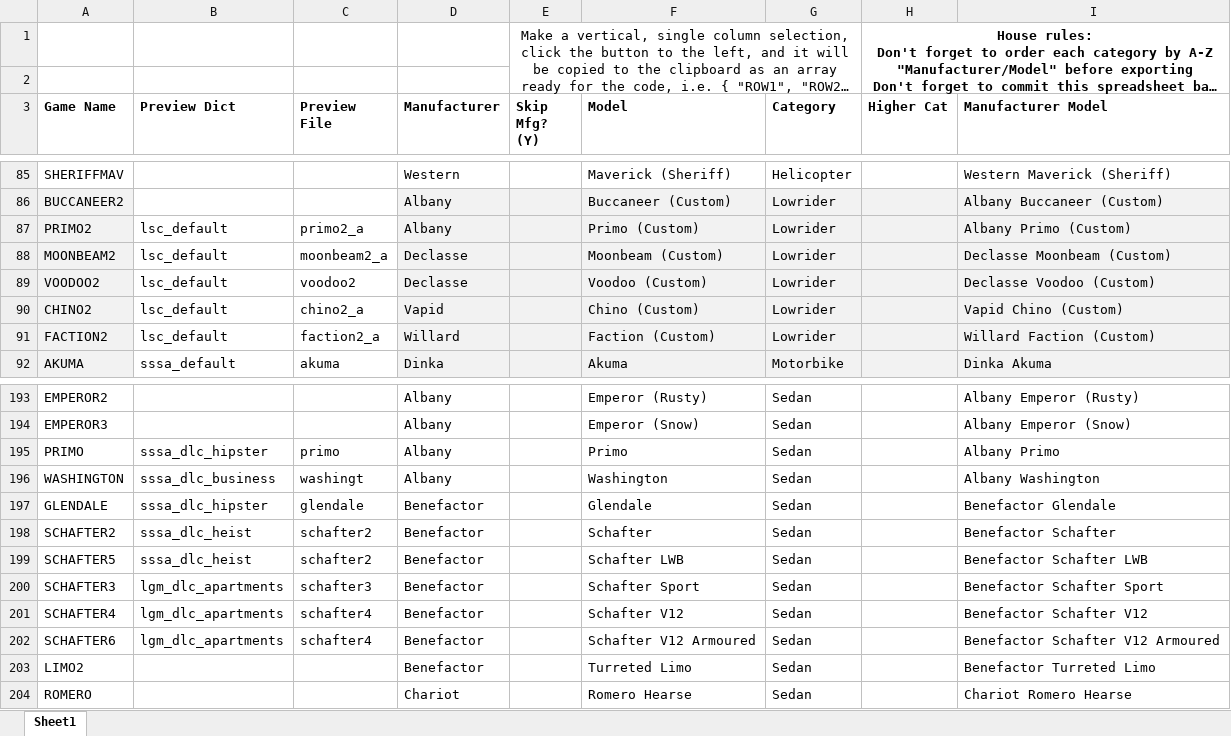
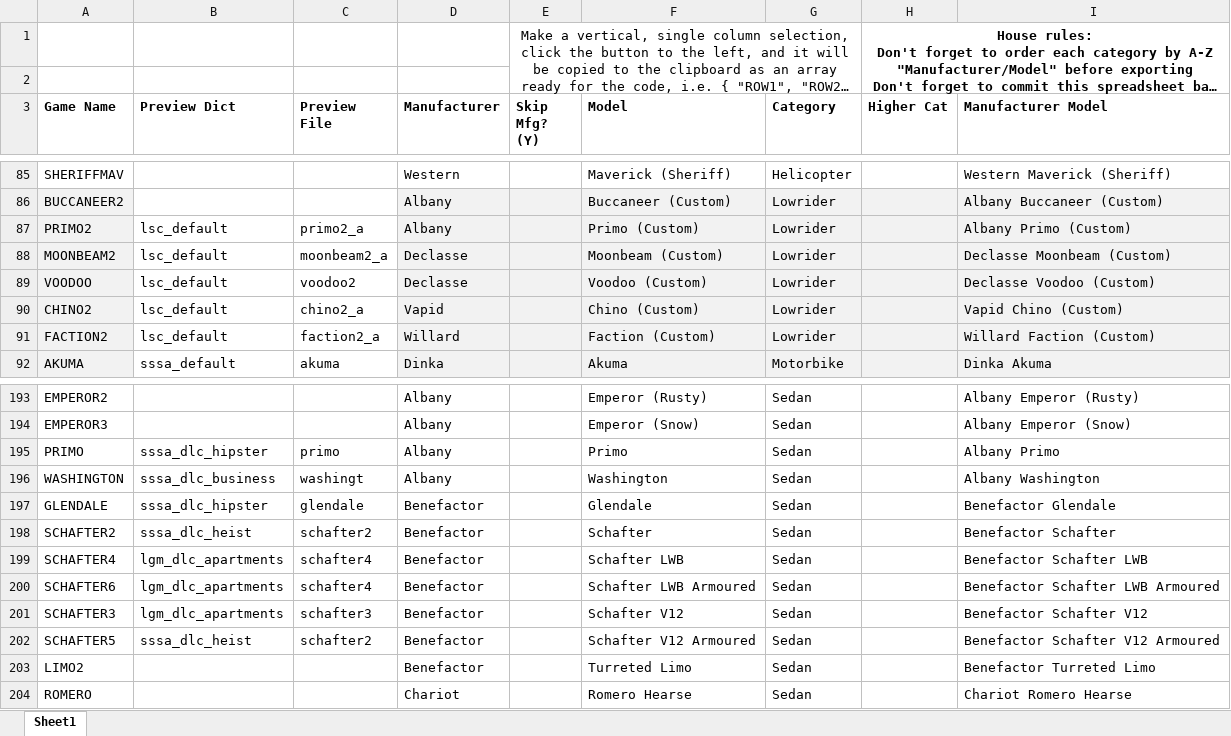
Before and after one commit to gtav-ent/GTAV-EnhancedNativeTrainer, an Excel workbook: EnhancedNativeTrainer/Documents/GTA V Vehicles Master.xlsm, sheet Sheet1, drawn as a sheet; only a part is shown, gaps mark what is left out; long unchanged cells end in …; values as stored, in another font and other column widths than the file's, no borders; charts and pictures not drawn; removed rows and columns are numbered as before the commit, all else as after; the diff names each change by its address in the sheet, - before the commit and + after, or states it on an @@ line.

Commit message:
Vehicles and vehicle previews

```diff
--- a/EnhancedNativeTrainer/Documents/GTA V Vehicles Master.xlsm (sheet Sheet1)
+++ b/EnhancedNativeTrainer/Documents/GTA V Vehicles Master.xlsm (sheet Sheet1)
-A89 (Game Name): VOODOO2
+A89 (Game Name): VOODOO
-row 199: SCHAFTER5 | sssa_dlc_heist | schafter2 | Benefactor |  | Schafter LWB | Sedan |  | Benefactor Schafter LWB
-row 200: SCHAFTER3 | lgm_dlc_apartments | schafter3 | Benefactor |  | Schafter Sport | Sedan |  | Benefactor Schafter Sport
-F199 (Model): Schafter V12
+F199 (Model): Schafter LWB
-I199 (Manufacturer Model): Benefactor Schafter V12
+I199 (Manufacturer Model): Benefactor Schafter LWB
-F200 (Model): Schafter V12 Armoured
+F200 (Model): Schafter LWB Armoured
-I200 (Manufacturer Model): Benefactor Schafter V12 Armoured
+I200 (Manufacturer Model): Benefactor Schafter LWB Armoured
+row 201: SCHAFTER3 | lgm_dlc_apartments | schafter3 | Benefactor |  | Schafter V12 | Sedan |  | Benefactor Schafter V12
+row 202: SCHAFTER5 | sssa_dlc_heist | schafter2 | Benefactor |  | Schafter V12 Armoured | Sedan |  | Benefactor Schafter V12 Armoured
```
Also changed, not shown: 16 other files.
